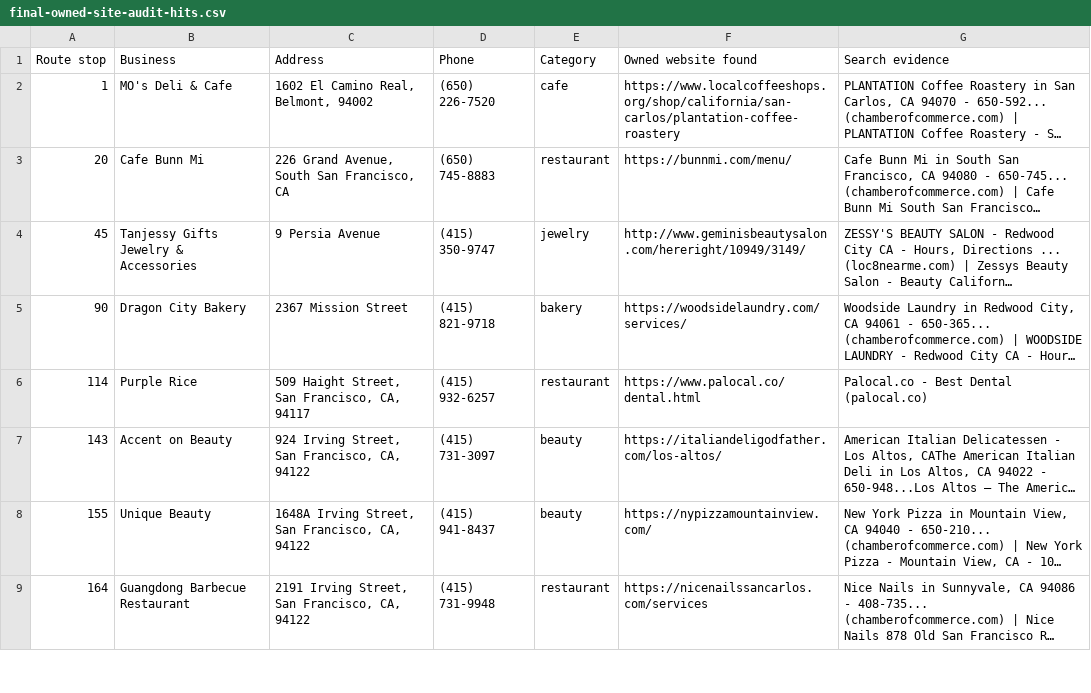
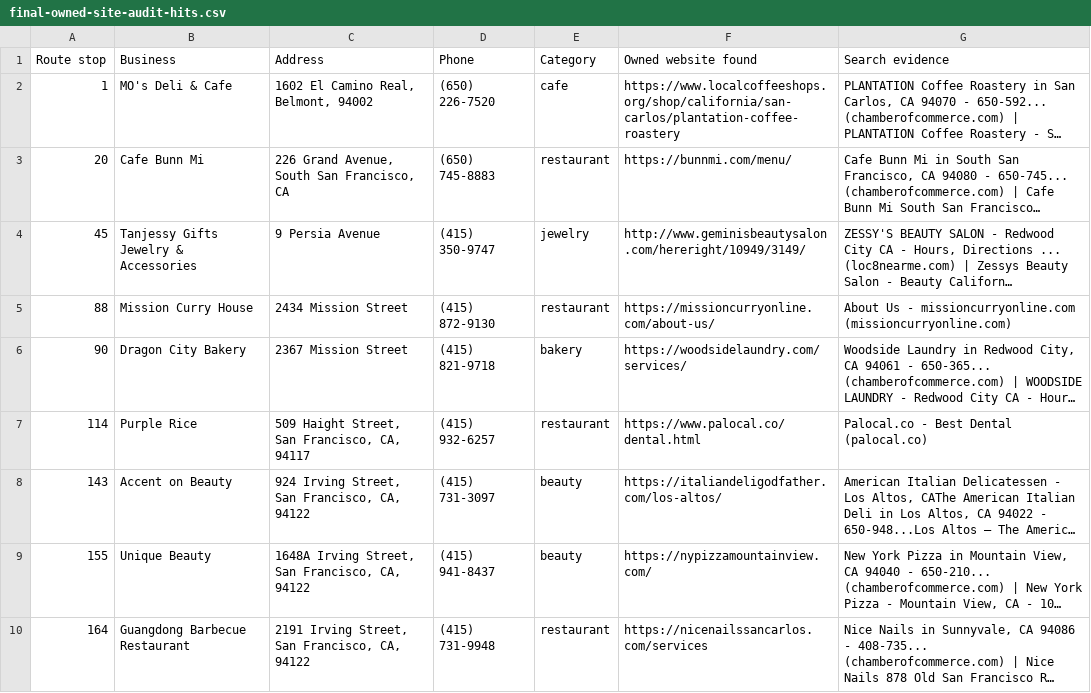
Before and after one commit to axel-slid/bay-area-final-1000-websites, a CSV file: deliverables/final-owned-site-audit-hits.csv, drawn as a sheet; only a part is shown; long unchanged cells end in …; the diff names each change by its address in the sheet, - before the commit and + after, or states it on an @@ line.

Commit message:
Reduce owned website audit errors

```diff
--- a/deliverables/final-owned-site-audit-hits.csv
+++ b/deliverables/final-owned-site-audit-hits.csv
+row 5: 88 | Mission Curry House | 2434 Mission Street | (415) 872-9130 | restaurant | https://missioncurryonline.com/about-us/ | About Us - missioncurryonline.com (missioncurryonline.com)
```
Also changed, not shown: 3 other files.
